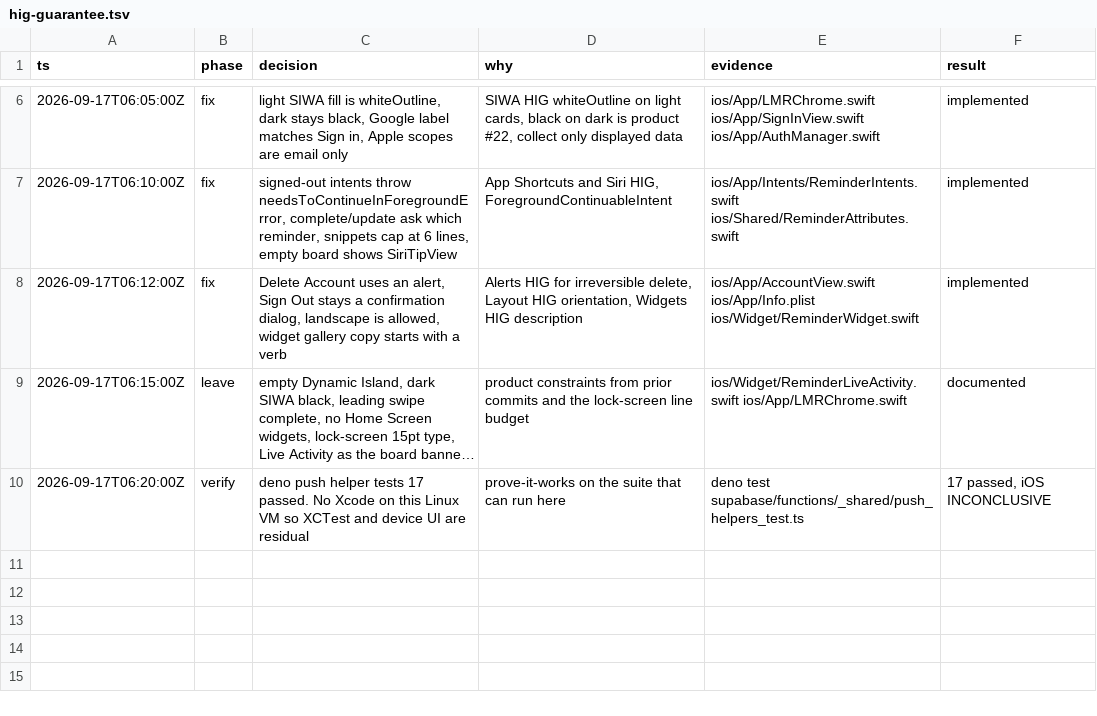
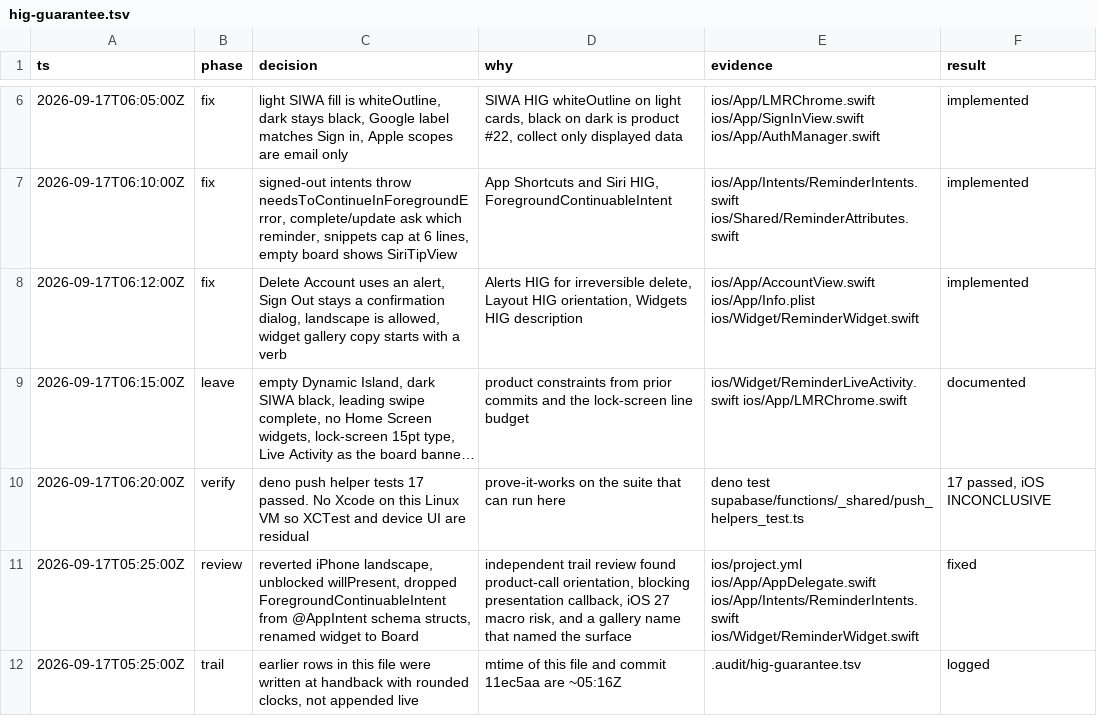
Before and after one commit to EdmundLimBoEn/lazy-mans-reminders, a TSV file: .audit/hig-guarantee.tsv, drawn as a sheet; only a part is shown, gaps mark what is left out; long unchanged cells end in ….

```diff
--- a/.audit/hig-guarantee.tsv
+++ b/.audit/hig-guarantee.tsv
@@ -10 +10,3 @@ ts	phase	decision	why	evidence	result
 2026-09-17T06:20:00Z	verify	deno push helper tests 17 passed. No Xcode on this Linux VM so XCTest and device UI are residual	prove-it-works on the suite that can run here	deno test supabase/functions/_shared/push_helpers_test.ts	17 passed, iOS INCONCLUSIVE
+2026-09-17T05:25:00Z	review	reverted iPhone landscape, unblocked willPresent, dropped ForegroundContinuableIntent from @AppIntent schema structs, renamed widget to Board	independent trail review found product-call orientation, blocking presentation callback, iOS 27 macro risk, and a gallery name that named the surface	ios/project.yml ios/App/AppDelegate.swift ios/App/Intents/ReminderIntents.swift ios/Widget/ReminderWidget.swift	fixed
+2026-09-17T05:25:00Z	trail	earlier rows in this file were written at handback with rounded clocks, not appended live	mtime of this file and commit 11ec5aa are ~05:16Z	.audit/hig-guarantee.tsv	logged
```
Also changed, not shown: 5 other files.
